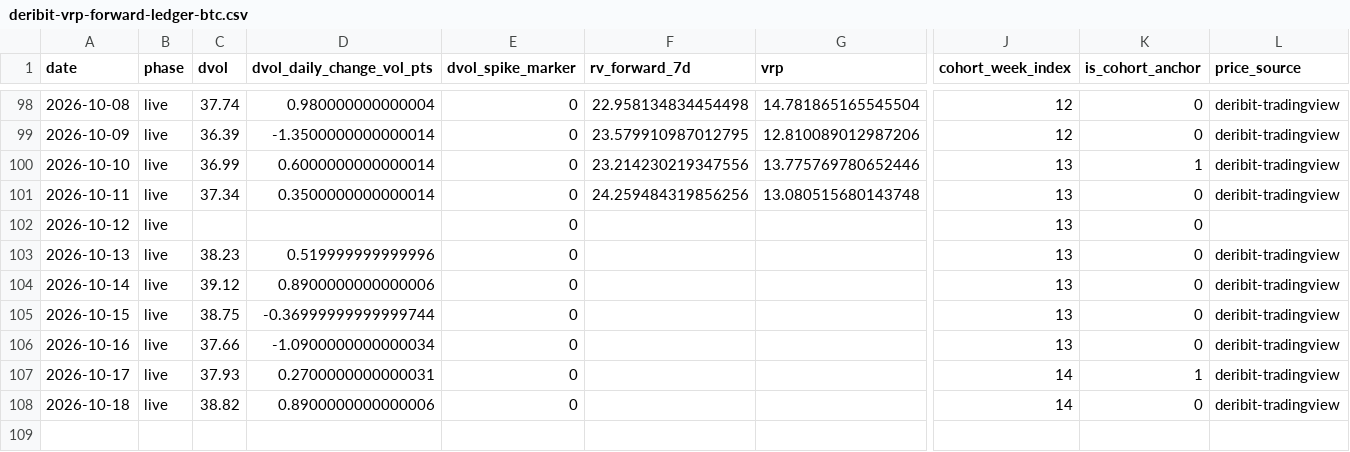
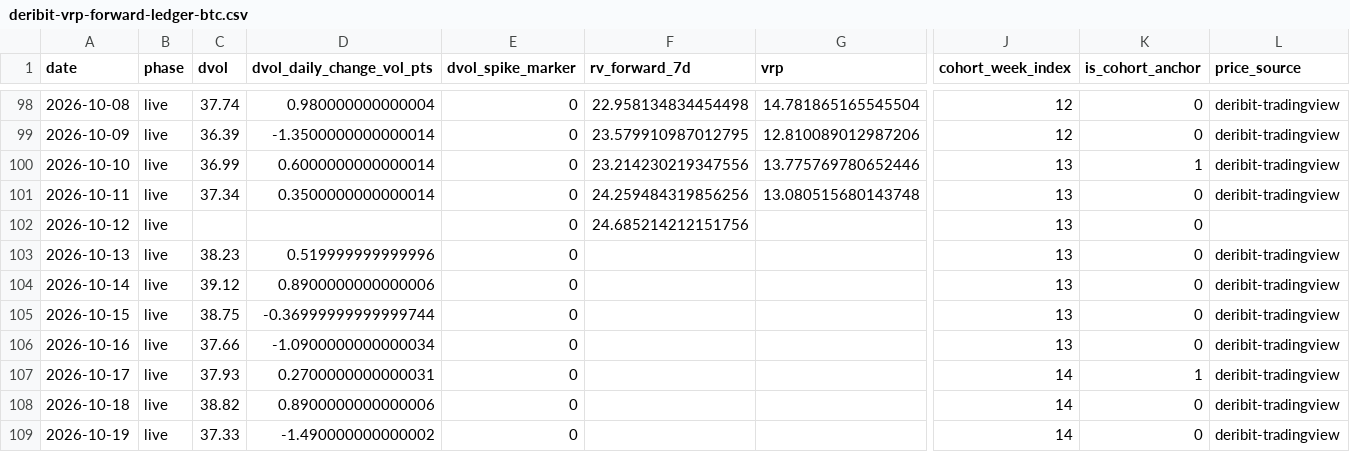
Before and after one commit to hasebe201114-cyber/trading-app-v2, a CSV file: research/EXP-OBS000037/10-result/forward/deribit-vrp-forward-ledger-btc.csv, drawn as a sheet; only a part is shown, gaps mark what is left out; rows hold the shown columns only; the diff names each change by its address in the sheet, - before the commit and + after, or states it on an @@ line.

```diff
--- a/research/EXP-OBS000037/10-result/forward/deribit-vrp-forward-ledger-btc.csv
+++ b/research/EXP-OBS000037/10-result/forward/deribit-vrp-forward-ledger-btc.csv
-F102 (rv_forward_7d): (empty)
+F102 (rv_forward_7d): 24.685214212151756
+row 109: 2026-10-19 | live | 37.33 | -1.490000000000002 | 0 |  |  | 14 | 0 | deribit-tradingview
```
Also changed, not shown: 5 other files.
